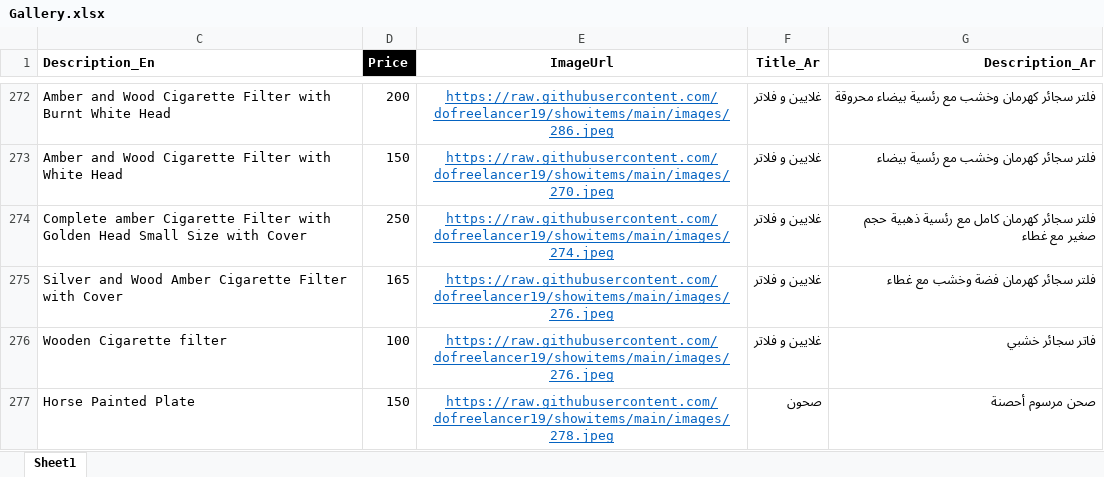
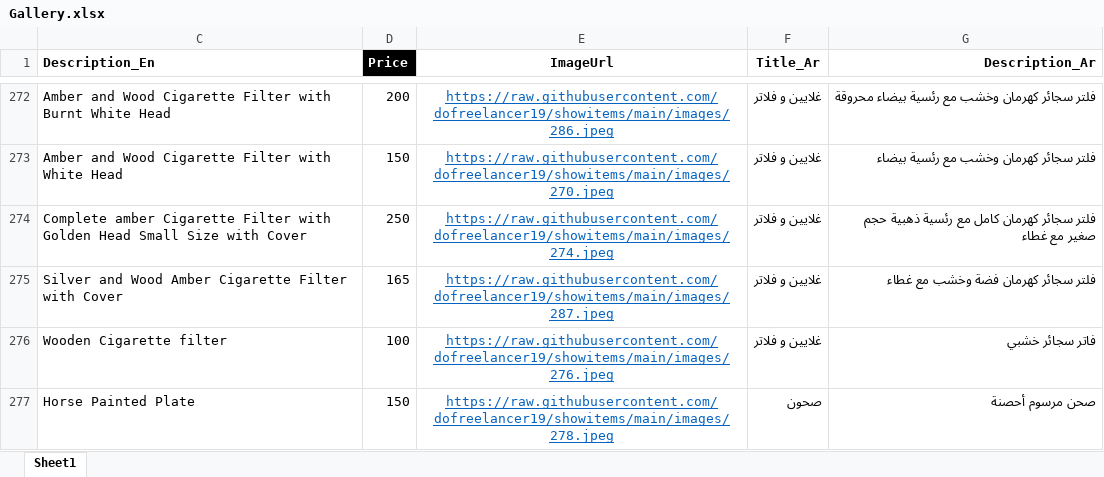
Before and after one commit to dofreelancer19/showitems, an Excel workbook: Gallery.xlsx, sheet Sheet1, drawn as a sheet; only a part is shown, gaps mark what is left out; values as stored, in another font and other column widths than the file's, no borders; conditional formats not drawn; the diff names each change by its address in the sheet, - before the commit and + after, or states it on an @@ line.

Commit message:
Add files via upload

```diff
--- a/Gallery.xlsx (sheet Sheet1)
+++ b/Gallery.xlsx (sheet Sheet1)
-E275 (ImageUrl): https://raw.githubusercontent.com/dofreelancer19/showitems/main/images/276.jpeg
+E275 (ImageUrl): https://raw.githubusercontent.com/dofreelancer19/showitems/main/images/287.jpeg
```
